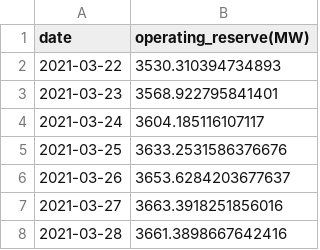
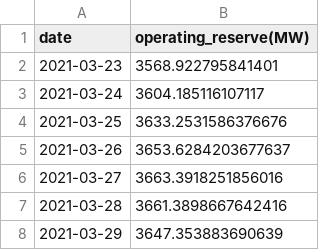
Before and after one commit to huang-me/DSAI_EletricityForecasting, a CSV file: submission.csv, drawn as a sheet; removed rows and columns are numbered as before the commit, all else as after; the diff names each change by its address in the sheet, - before the commit and + after, or states it on an @@ line.

Commit message:
Fix:submission.csv

```diff
--- a/submission.csv
+++ b/submission.csv
-row 2: 2021-03-22 | 3530.310394734893
+row 8: 2021-03-29 | 3647.353883690639
```
Also changed, not shown: 2 other files.
